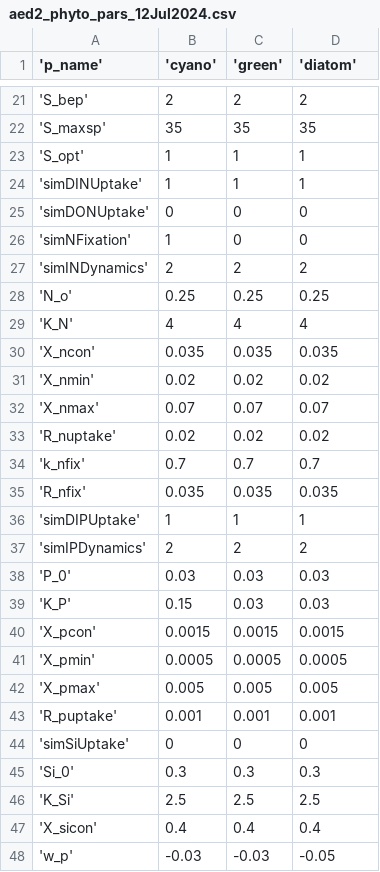
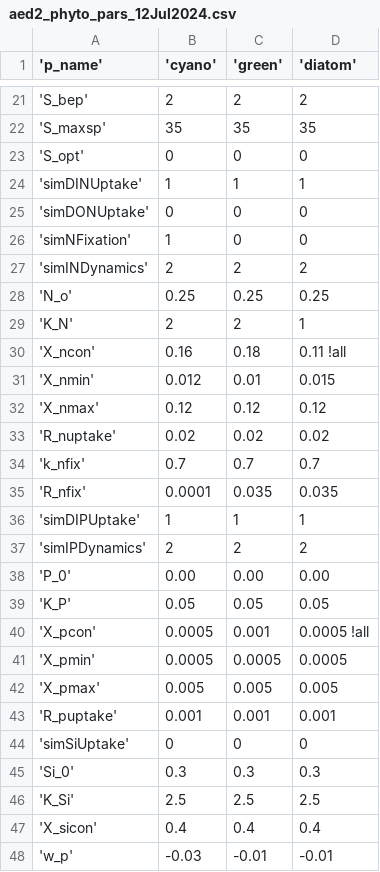
Before and after one commit to cayelan/bvr_glm, a CSV file: sims/spinup/plus1/aed/aed2_phyto_pars_12Jul2024.csv, drawn as a sheet; only a part is shown, gaps mark what is left out; the diff covers the shown part only.

```diff
--- a/sims/spinup/plus1/aed/aed2_phyto_pars_12Jul2024.csv
+++ b/sims/spinup/plus1/aed/aed2_phyto_pars_12Jul2024.csv
@@ -22,3 +22,3 @@
 'S_maxsp', 35, 35, 35
-'S_opt', 1, 1, 1
+'S_opt', 0, 0, 0
 'simDINUptake', 1, 1, 1
@@ -28,14 +28,14 @@
 'N_o', 0.25, 0.25, 0.25
-'K_N', 4, 4, 4
-'X_ncon', 0.035, 0.035, 0.035
-'X_nmin', 0.02, 0.02, 0.02
-'X_nmax', 0.07, 0.07, 0.07
+'K_N', 2, 2, 1
+'X_ncon', 0.16, 0.18, 0.11 !all
+'X_nmin', 0.012, 0.01, 0.015
+'X_nmax', 0.12, 0.12, 0.12
 'R_nuptake', 0.02, 0.02, 0.02
 'k_nfix', 0.7, 0.7, 0.7
-'R_nfix', 0.035, 0.035, 0.035
+'R_nfix', 0.0001, 0.035, 0.035
 'simDIPUptake', 1, 1, 1
 'simIPDynamics', 2, 2, 2
-'P_0', 0.03, 0.03, 0.03
-'K_P', 0.15, 0.03, 0.03
-'X_pcon', 0.0015, 0.0015, 0.0015
+'P_0', 0.00, 0.00, 0.00
+'K_P', 0.05, 0.05, 0.05
+'X_pcon', 0.0005, 0.001, 0.0005 !all
 'X_pmin', 0.0005, 0.0005, 0.0005
@@ -47,2 +47,2 @@
 'X_sicon', 0.4, 0.4, 0.4
-'w_p', -0.03, -0.03, -0.05
+'w_p', -0.03, -0.01, -0.01
```
Also changed, not shown: 31 edited cells elsewhere in this file, sims/spinup/plus1/aed/aed_zoop_pars_3groups_4Sep2024.csv, sims/spinup/plus10/aed/aed2_phyto_pars_12Jul2024.csv, 16 other files.
